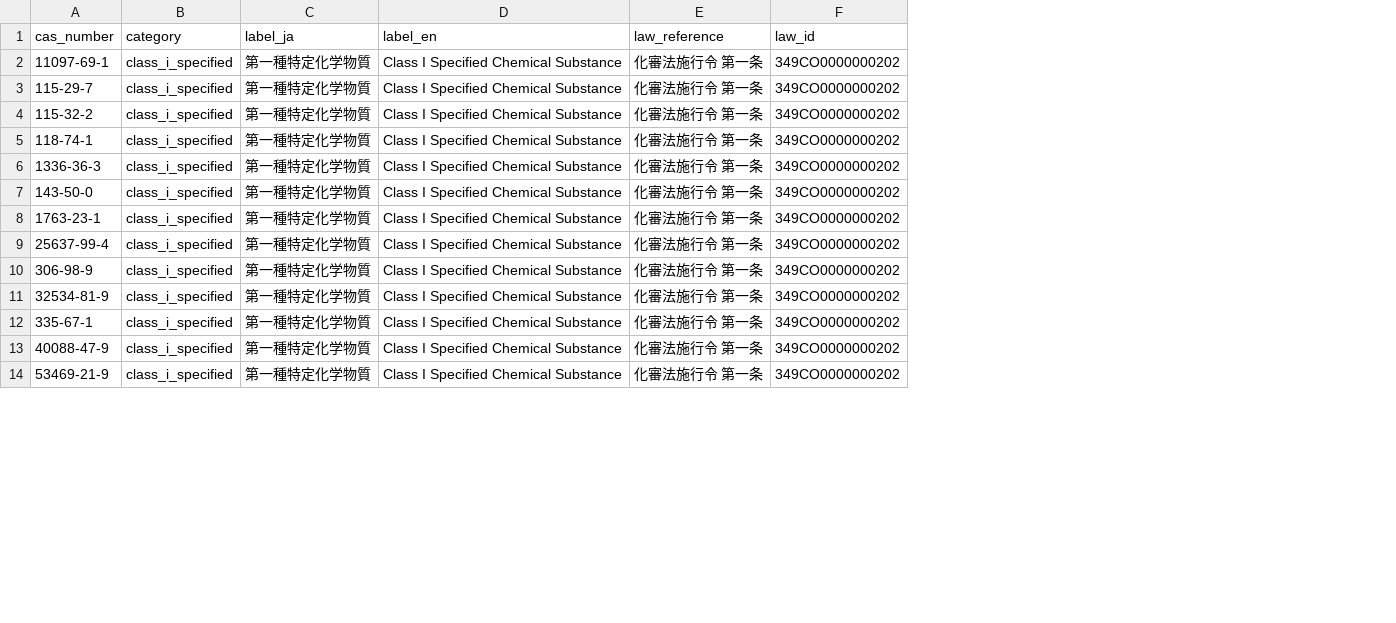
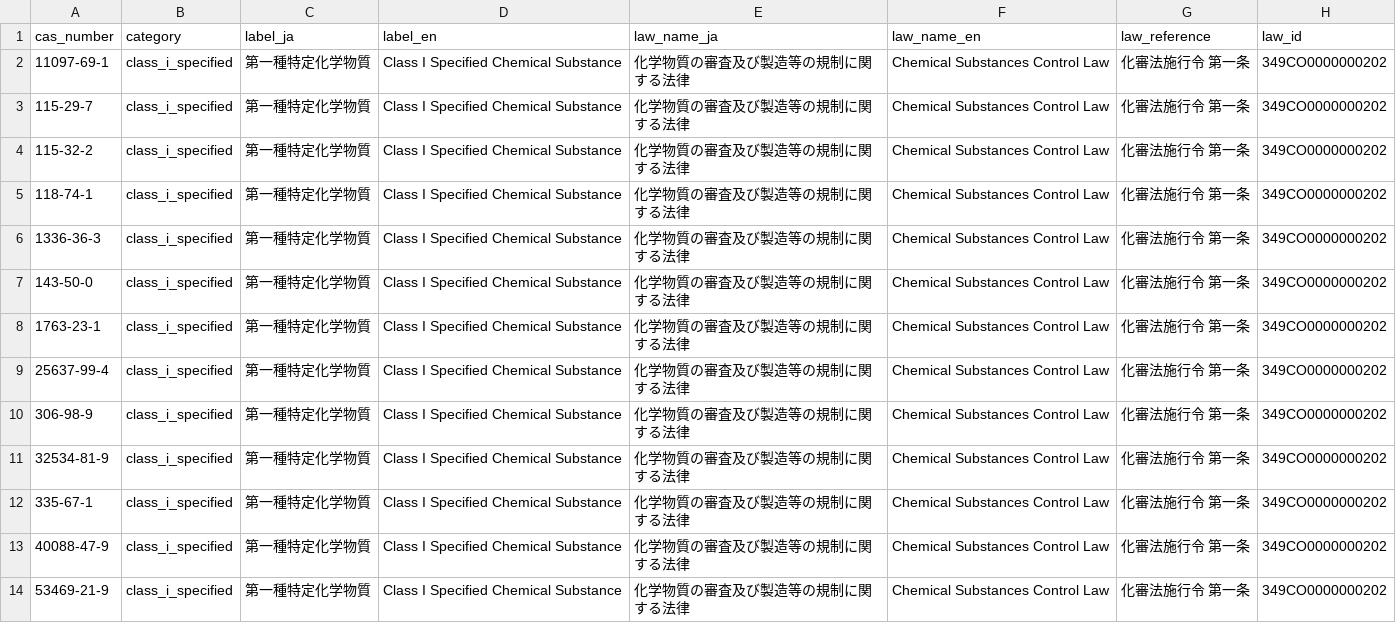
Before and after one commit to Ameyanagi/ra-law-db, a CSV file: masters/cscl_substances.csv, drawn as a sheet; only a part is shown; the diff names each change by its address in the sheet, - before the commit and + after, or states it on an @@ line.

Commit message:
Add standard law names to published data

```diff
--- a/masters/cscl_substances.csv
+++ b/masters/cscl_substances.csv
+column E (law_name_ja), rows 2-14: all 化学物質の審査及び製造等の規制に関する法律
+column F (law_name_en), rows 2-14: all Chemical Substances Control Law
```
Also changed, not shown: masters/cwc_substances.csv, 3 other files.
